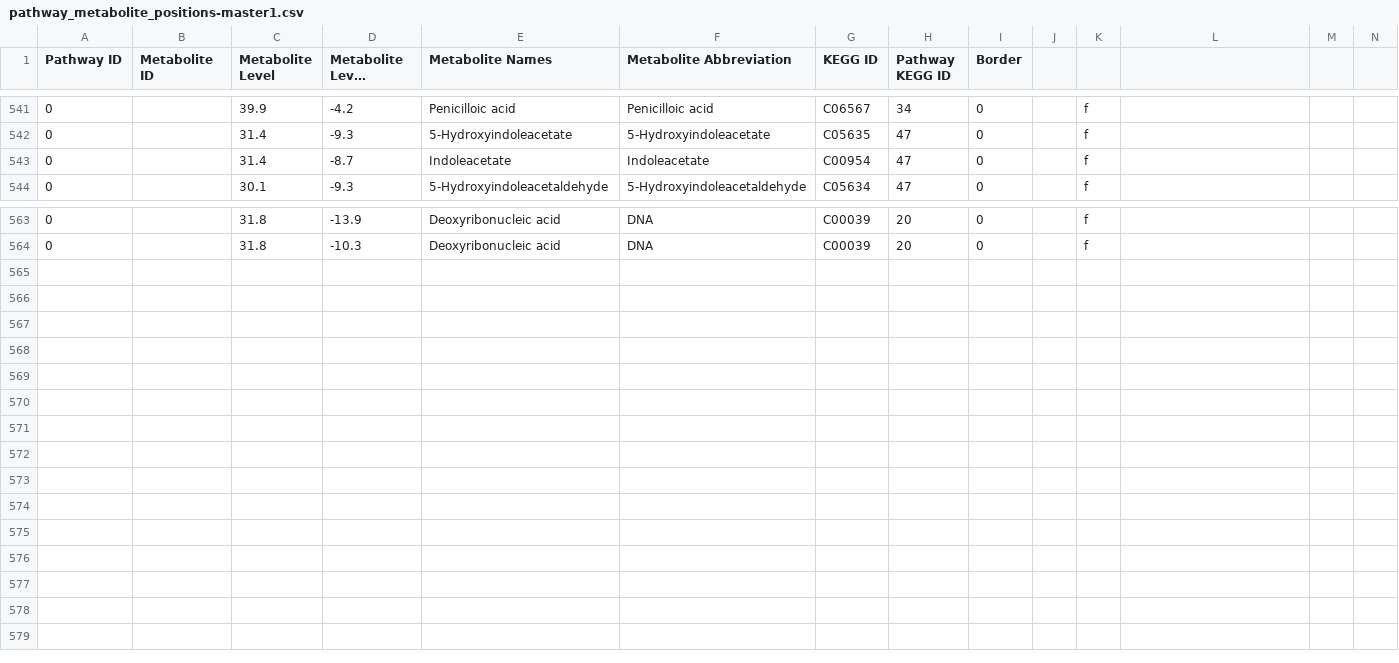
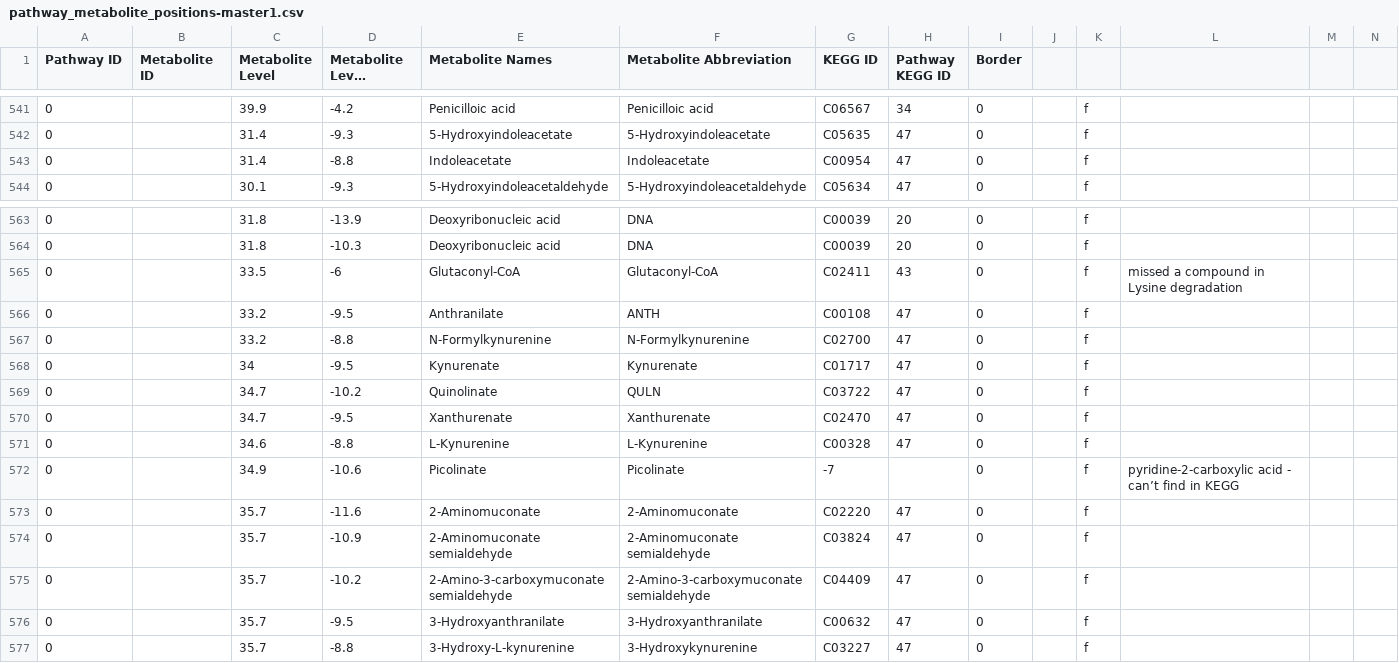
Before and after one commit to jimkell/mostSandbox, a CSV file: etc/visualization/pathway_metabolite_positions-master1.csv, drawn as a sheet; only a part is shown, gaps mark what is left out; long unchanged cells end in …; rows hold the shown columns only; the diff names each change by its address in the sheet, - before the commit and + after, or states it on an @@ line.

Commit message:
Added metabolites, reactions, added metabolite...
that was missed.

```diff
--- a/etc/visualization/pathway_metabolite_positions-master1.csv
+++ b/etc/visualization/pathway_metabolite_positions-master1.csv
-D543 (Metabolite Level Position): -8.7
+D543 (Metabolite Level Position): -8.8
+row 565: 0 |  | 33.5 | -6 | Glutaconyl-CoA | Glutaconyl-CoA | C02411 | 43 | 0 |  | f | missed a compound in Lysine degradation
+row 566: 0 |  | 33.2 | -9.5 | Anthranilate | ANTH | C00108 | 47 | 0 |  | f
+row 567: 0 |  | 33.2 | -8.8 | N-Formylkynurenine | N-Formylkynurenine | C02700 | 47 | 0 |  | f
+row 568: 0 |  | 34 | -9.5 | Kynurenate | Kynurenate | C01717 | 47 | 0 |  | f
+row 569: 0 |  | 34.7 | -10.2 | Quinolinate | QULN | C03722 | 47 | 0 |  | f
+row 570: 0 |  | 34.7 | -9.5 | Xanthurenate | Xanthurenate | C02470 | 47 | 0 |  | f
+row 571: 0 |  | 34.6 | -8.8 | L-Kynurenine | L-Kynurenine | C00328 | 47 | 0 |  | f
+row 572: 0 |  | 34.9 | -10.6 | Picolinate | Picolinate | -7 |  | 0 |  | f | pyridine-2-carboxylic acid - can’t find in KEGG
+row 573: 0 |  | 35.7 | -11.6 | 2-Aminomuconate | 2-Aminomuconate | C02220 | 47 | 0 |  | f
+row 574: 0 |  | 35.7 | -10.9 | 2-Aminomuconate semialdehyde | 2-Aminomuconate semialdehyde | C03824 | 47 | 0 |  | f
+row 575: 0 |  | 35.7 | -10.2 | 2-Amino-3-carboxymuconate semialdehyde | 2-Amino-3-carboxymuconate semialdehyde | C04409 | 47 | 0 |  | f
+row 576: 0 |  | 35.7 | -9.5 | 3-Hydroxyanthranilate | 3-Hydroxyanthranilate | C00632 | 47 | 0 |  | f
+row 577: 0 |  | 35.7 | -8.8 | 3-Hydroxy-L-kynurenine | 3-Hydroxykynurenine | C03227 | 47 | 0 |  | f
```
Also changed, not shown: etc/visualization/pathway_metabolite_positions1.csv, etc/visualization/pathways_reaction_positions1.csv.
